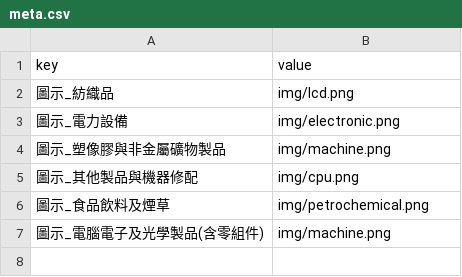
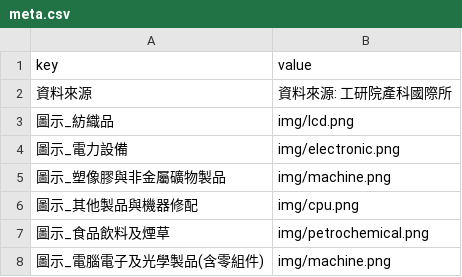
Before and after one commit to bohachu/bak_cameo_motion, a CSV file: user/caro/app-cameo-run/data/meta.csv, drawn as a sheet.

Commit message:
跑跑圖已經可以讀取 meta csv, todo: 要可以共用迴圈讀取的程式碼, data csv , meta csv 都要有共用程式碼

```diff
--- a/user/caro/app-cameo-run/data/meta.csv
+++ b/user/caro/app-cameo-run/data/meta.csv
@@ -1,2 +1,3 @@
 key,value
+資料來源,資料來源: 工研院產科國際所
 圖示_紡織品,img/lcd.png
```
Also changed, not shown: 1 other file.
